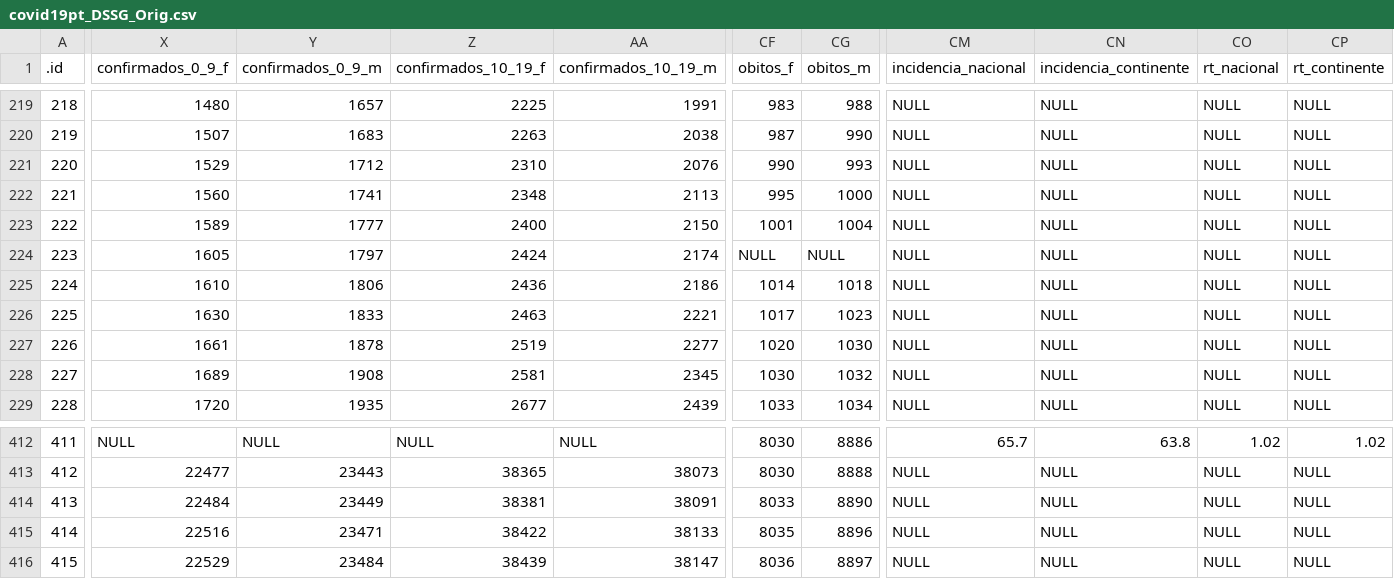
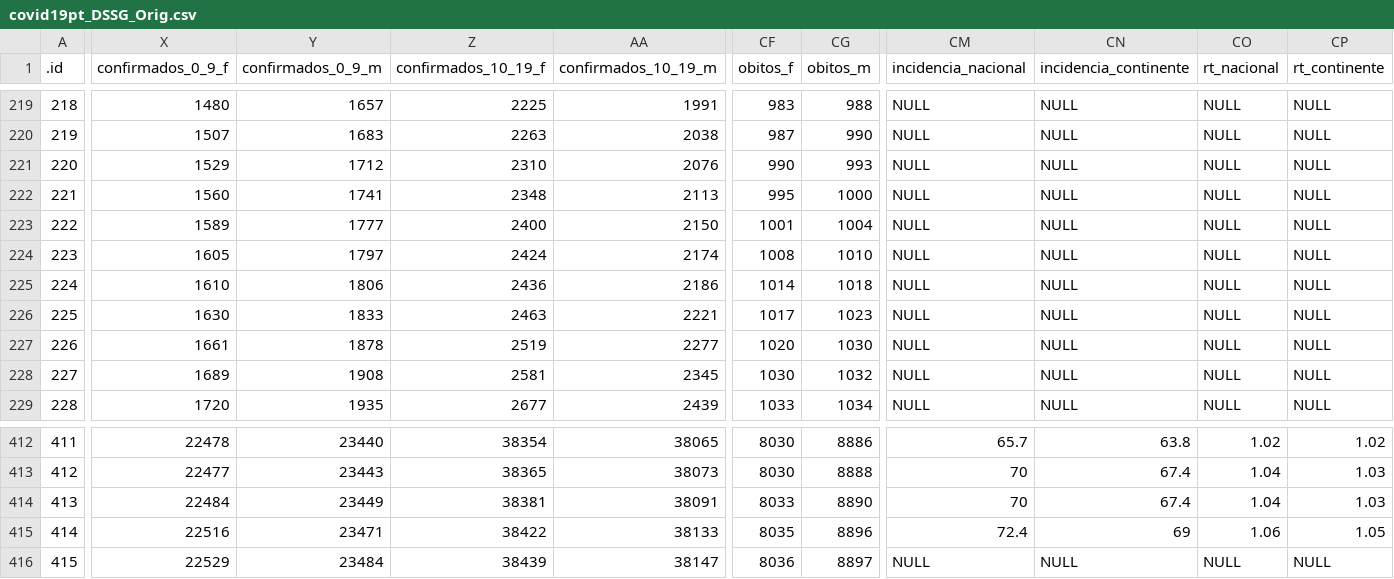
Before and after one commit to CEAUL/Dados_COVID-19_PT, a CSV file: data/covid19pt_DSSG_Orig.csv, drawn as a sheet; only a part is shown, gaps mark what is left out; the diff covers the shown part only; the diff names each change by its address in the sheet, - before the commit and + after, or states it on an @@ line.

```diff
--- a/data/covid19pt_DSSG_Orig.csv
+++ b/data/covid19pt_DSSG_Orig.csv
-CF224 (obitos_f): NULL
+CF224 (obitos_f): 1008
-CG224 (obitos_m): NULL
+CG224 (obitos_m): 1010
-X412 (confirmados_0_9_f): NULL
+X412 (confirmados_0_9_f): 22478
-Y412 (confirmados_0_9_m): NULL
+Y412 (confirmados_0_9_m): 23440
-Z412 (confirmados_10_19_f): NULL
+Z412 (confirmados_10_19_f): 38354
-AA412 (confirmados_10_19_m): NULL
+AA412 (confirmados_10_19_m): 38065
-CM413:CM414 (incidencia_nacional): NULL
+CM413:CM414 (incidencia_nacional): 70
-CN413:CN414 (incidencia_continente): NULL
+CN413:CN414 (incidencia_continente): 67.4
-CO413:CO414 (rt_nacional): NULL
+CO413:CO414 (rt_nacional): 1.04
-CP413:CP414 (rt_continente): NULL
+CP413:CP414 (rt_continente): 1.03
-CM415 (incidencia_nacional): NULL
+CM415 (incidencia_nacional): 72.4
-CN415 (incidencia_continente): NULL
+CN415 (incidencia_continente): 69
-CO415 (rt_nacional): NULL
+CO415 (rt_nacional): 1.06
-CP415 (rt_continente): NULL
+CP415 (rt_continente): 1.05
```
Also changed, not shown: 130 edited cells elsewhere in this file, 14 other files.
